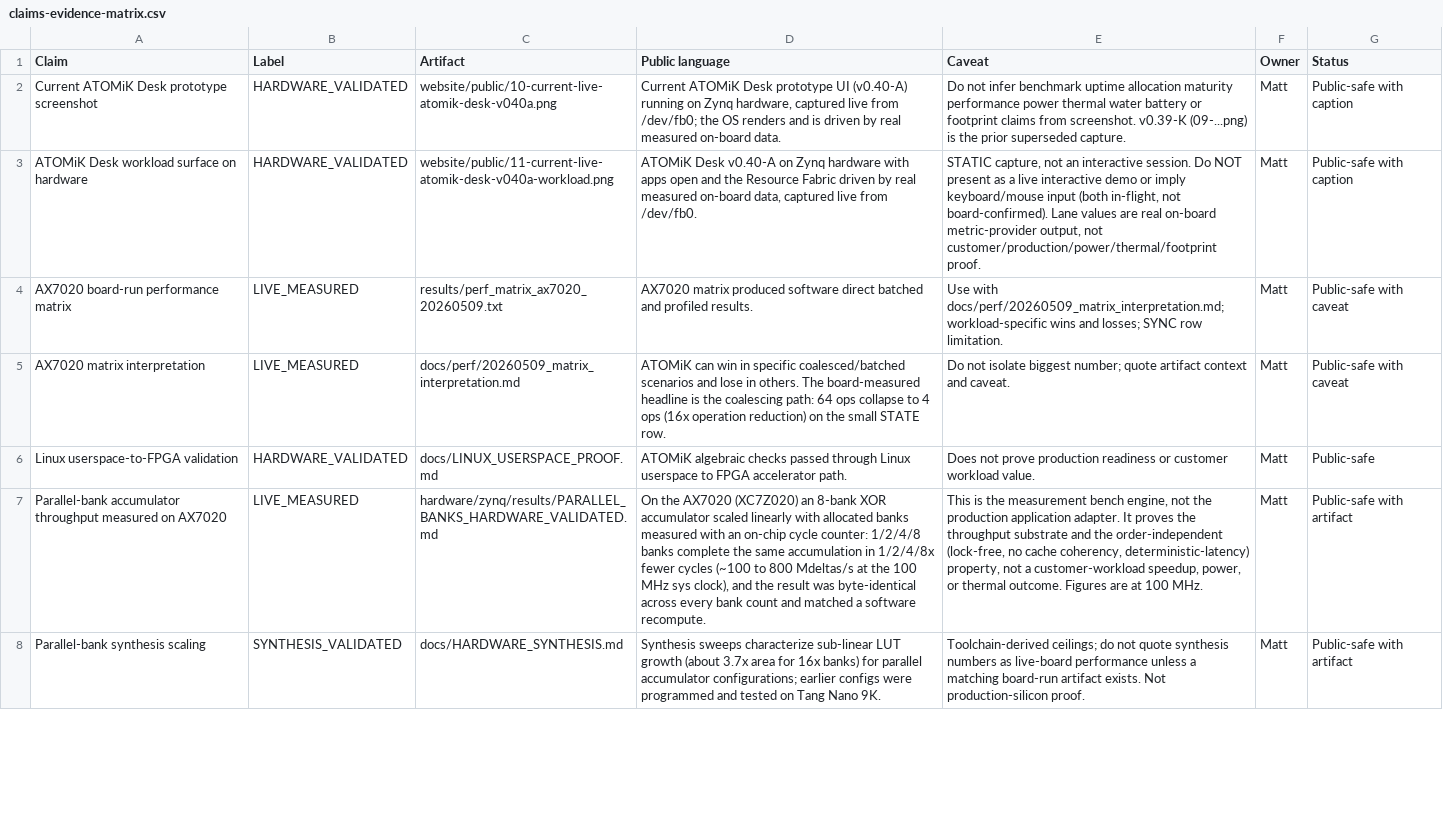
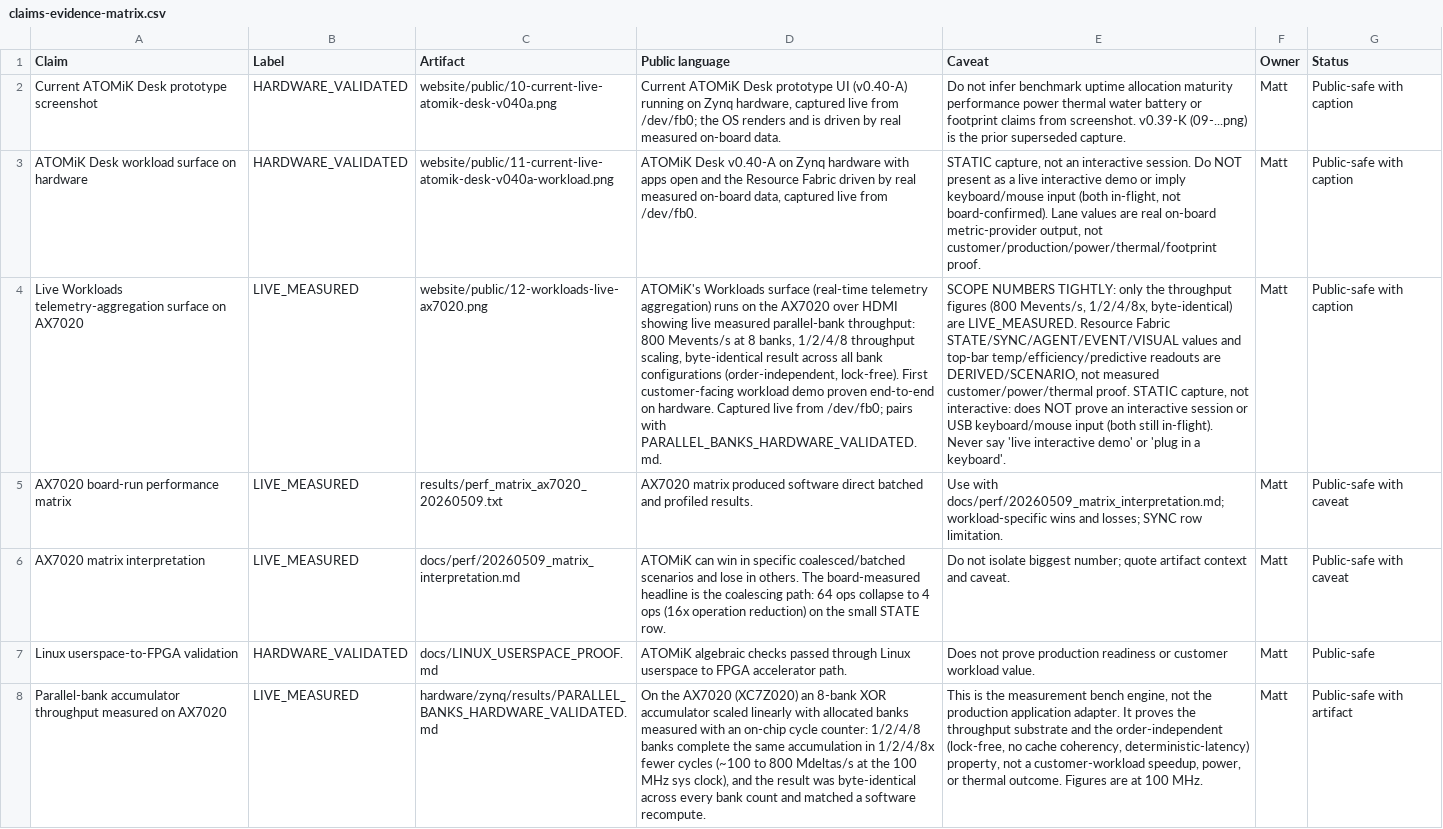
Before and after one commit to MatthewHRockwell/ATOMiK, a CSV file: website/pitch-assets/claims-evidence-matrix.csv, drawn as a sheet; only a part is shown; the shorter side is filled out with more unchanged rows; the diff covers the shown part only; the diff names each change by its address in the sheet, - before the commit and + after, or states it on an @@ line.

```diff
--- a/website/pitch-assets/claims-evidence-matrix.csv
+++ b/website/pitch-assets/claims-evidence-matrix.csv
+row 4: Live Workloads telemetry-aggregation surface on AX7020 | LIVE_MEASURED | website/public/12-workloads-live-ax7020.png | ATOMiK's Workloads surface (real-time telemetry aggregation) runs on the AX7020 over HDMI showing live measured parallel-bank throughput: 800 Mevents/s at 8 banks, 1/2/4/8 throughput scaling, byte-identical result across all bank configurations (order-independent, lock-free). First customer-facing workload demo proven end-to-end on hardware. Captured live from /dev/fb0; pairs with PARALLEL_BANKS_HARDWARE_VALIDATED.md. | SCOPE NUMBERS TIGHTLY: only the throughput figures (800 Mevents/s, 1/2/4/8x, byte-identical) are LIVE_MEASURED. Resource Fabric STATE/SYNC/AGENT/EVENT/VISUAL values and top-bar temp/efficiency/predictive readouts are DERIVED/SCENARIO, not measured customer/power/thermal proof. STATIC capture, not interactive: does NOT prove an interactive session or USB keyboard/mouse input (both still in-flight). Never say 'live interactive demo' or 'plug in a keyboard'. | Matt | Public-safe with caption
```
Also changed, not shown: 4 edited cells elsewhere in this file, 9 other files.
